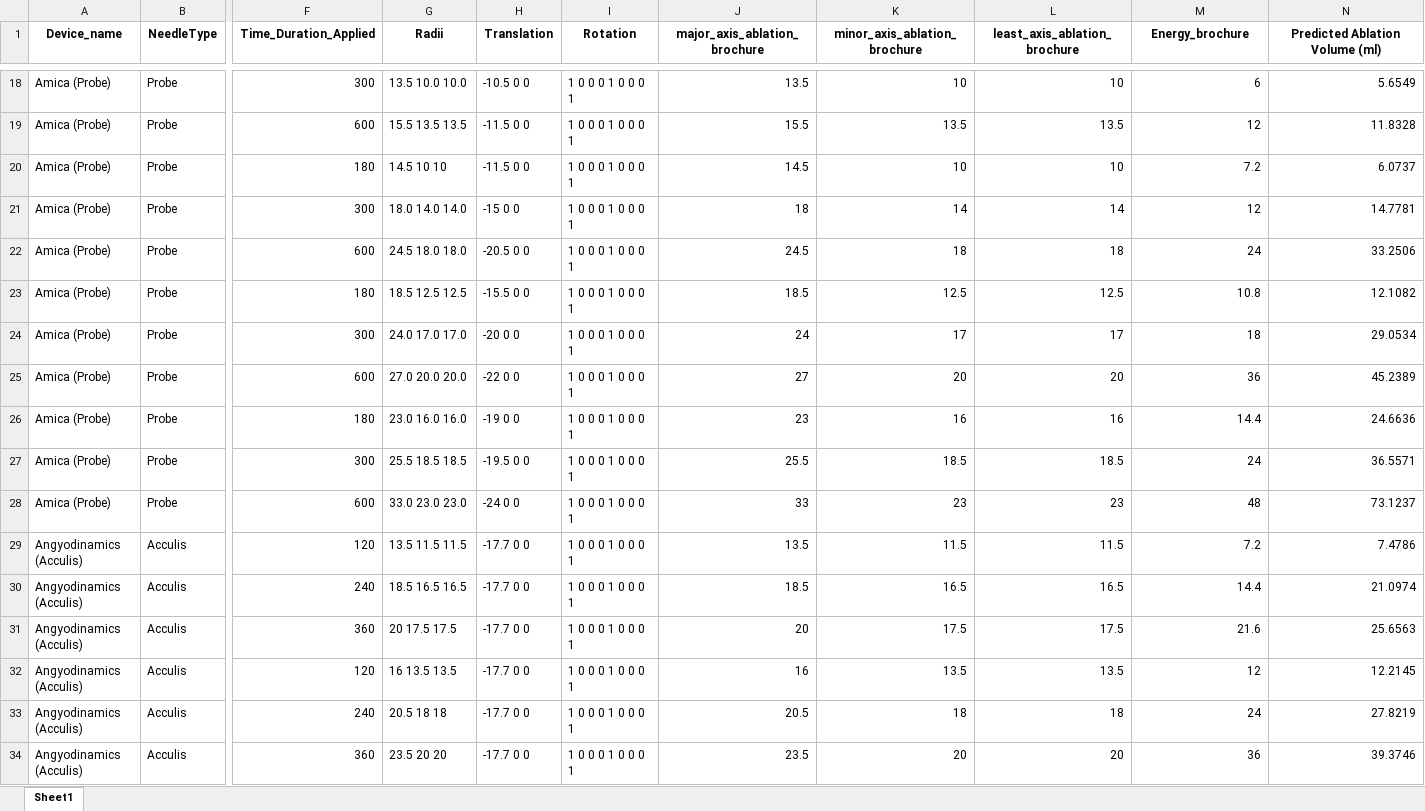
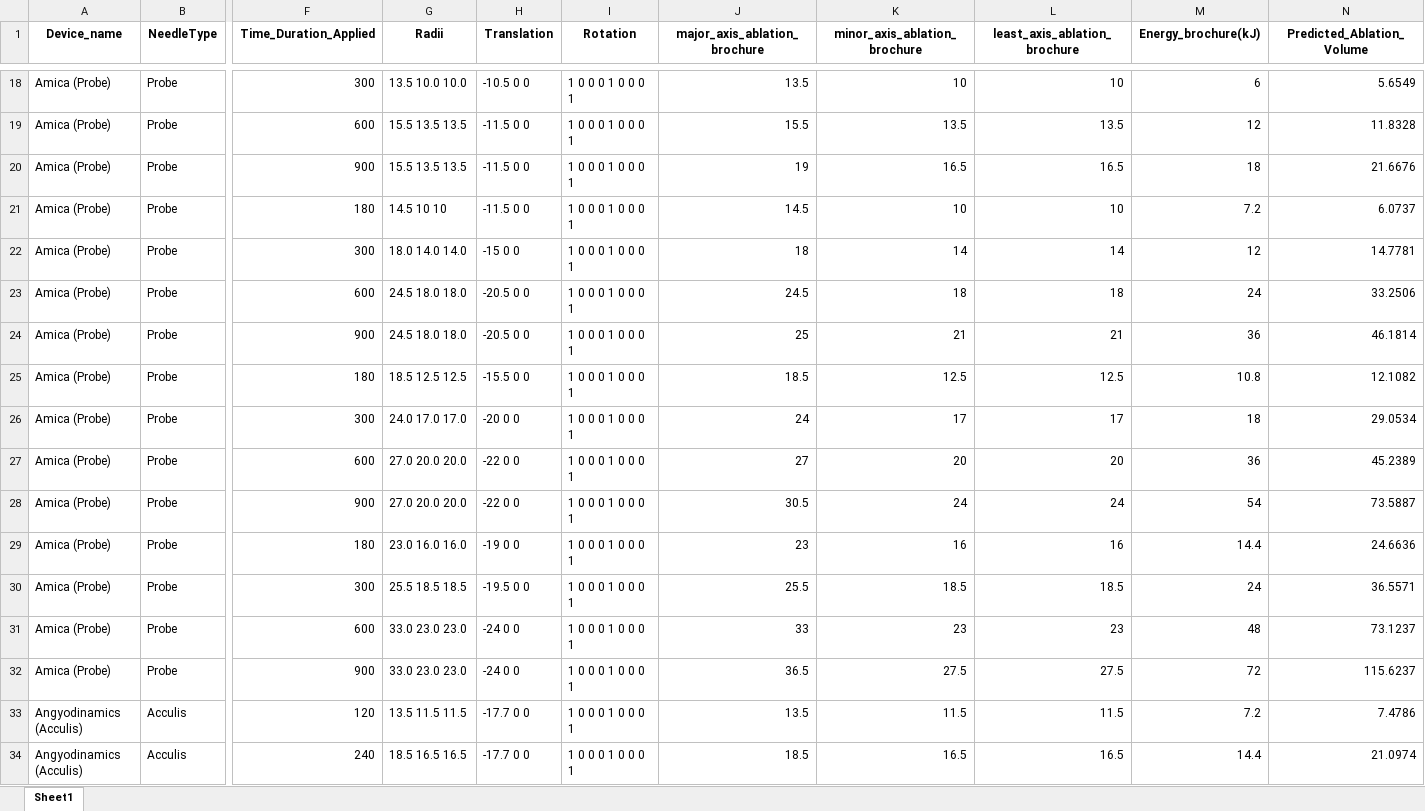
Before and after one commit to rmsandu/segmentation-eval, an Excel workbook: docs/Ellipsoid_Brochure_Info.xlsx, sheet Sheet1, drawn as a sheet; only a part is shown, gaps mark what is left out; the shorter side is filled out with more unchanged rows; values as stored, in another font and other column widths than the file's, no borders; rows hold the shown columns only; the diff names each change by its address in the sheet, - before the commit and + after, or states it on an @@ line.

Commit message:
update the values from the ellipsoid brochure

```diff
--- a/docs/Ellipsoid_Brochure_Info.xlsx (sheet Sheet1)
+++ b/docs/Ellipsoid_Brochure_Info.xlsx (sheet Sheet1)
-M1: Energy_brochure
+M1: Energy_brochure(kJ)
-N1: Predicted Ablation Volume (ml)
+N1: Predicted_Ablation_Volume
+row 20: Amica (Probe) | Probe | 900 | 15.5 13.5 13.5 | -11.5 0 0 | 1 0 0 0 1 0 0 0 1 | 19 | 16.5 | 16.5 | 18 | 21.6676
+row 24: Amica (Probe) | Probe | 900 | 24.5 18.0 18.0 | -20.5 0 0 | 1 0 0 0 1 0 0 0 1 | 25 | 21 | 21 | 36 | 46.1814
+row 28: Amica (Probe) | Probe | 900 | 27.0 20.0 20.0 | -22 0 0 | 1 0 0 0 1 0 0 0 1 | 30.5 | 24 | 24 | 54 | 73.5887
+row 32: Amica (Probe) | Probe | 900 | 33.0 23.0 23.0 | -24 0 0 | 1 0 0 0 1 0 0 0 1 | 36.5 | 27.5 | 27.5 | 72 | 115.6237
```
Also changed, not shown: 1 other file.
